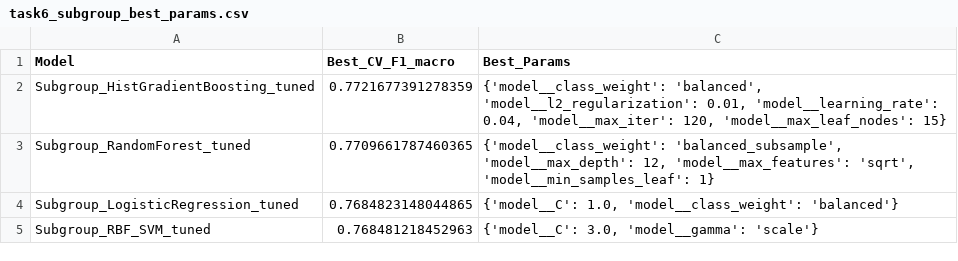
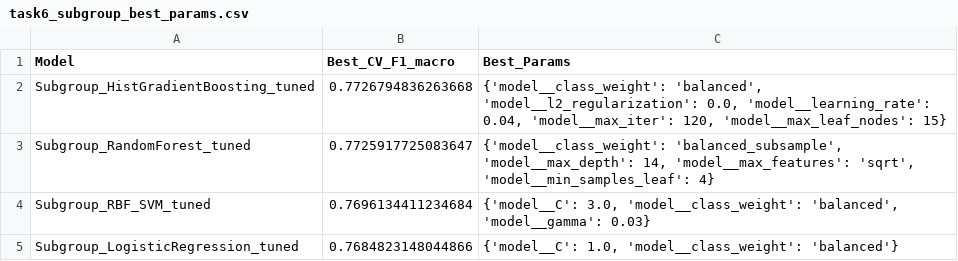
Before and after one commit to CosmosMount/machine_learning_project, a CSV file: docs/tables/task6_subgroup_best_params.csv, drawn as a sheet.

```diff
--- a/docs/tables/task6_subgroup_best_params.csv
+++ b/docs/tables/task6_subgroup_best_params.csv
@@ -1,5 +1,5 @@
 Model,Best_CV_F1_macro,Best_Params
-Subgroup_HistGradientBoosting_tuned,0.7721677391278359,"{'model__class_weight': 'balanced', 'model__l2_regularization': 0.01, 'model__learning_rate': 0.04, 'model__max_iter': 120, 'model__max_leaf_nodes': 15}"
-Subgroup_RandomForest_tuned,0.7709661787460365,"{'model__class_weight': 'balanced_subsample', 'model__max_depth': 12, 'model__max_features': 'sqrt', 'model__min_samples_leaf': 1}"
-Subgroup_LogisticRegression_tuned,0.7684823148044865,"{'model__C': 1.0, 'model__class_weight': 'balanced'}"
-Subgroup_RBF_SVM_tuned,0.768481218452963,"{'model__C': 3.0, 'model__gamma': 'scale'}"
+Subgroup_HistGradientBoosting_tuned,0.7726794836263668,"{'model__class_weight': 'balanced', 'model__l2_regularization': 0.0, 'model__learning_rate': 0.04, 'model__max_iter': 120, 'model__max_leaf_nodes': 15}"
+Subgroup_RandomForest_tuned,0.7725917725083647,"{'model__class_weight': 'balanced_subsample', 'model__max_depth': 14, 'model__max_features': 'sqrt', 'model__min_samples_leaf': 4}"
+Subgroup_RBF_SVM_tuned,0.7696134411234684,"{'model__C': 3.0, 'model__class_weight': 'balanced', 'model__gamma': 0.03}"
+Subgroup_LogisticRegression_tuned,0.7684823148044866,"{'model__C': 1.0, 'model__class_weight': 'balanced'}"
```
Also changed, not shown: docs/tables/task5_class_f1_by_model.csv, docs/tables/task5_final_model_permutation_importance.csv, 29 other files.
